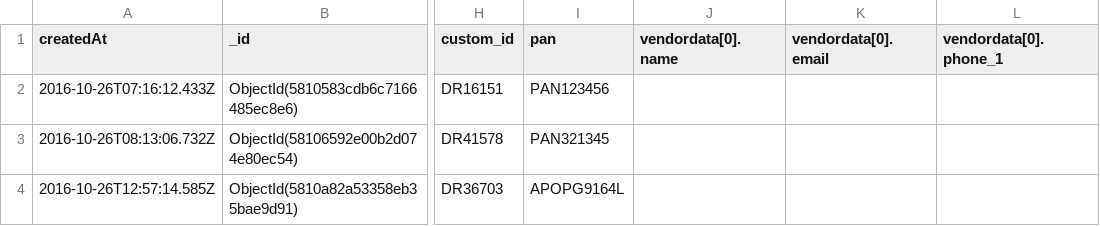
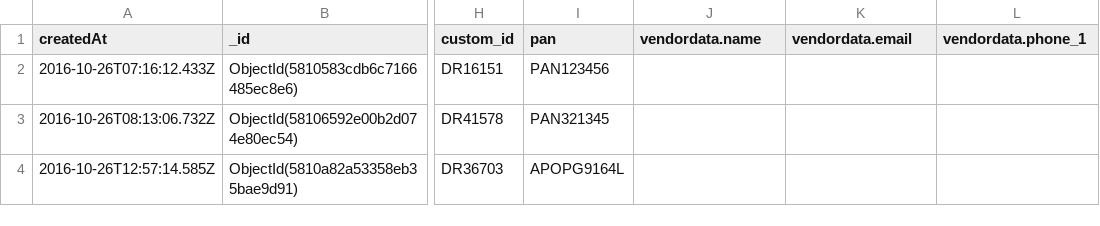
Before and after one commit to ruturajpatil54/temp, a CSV file: drivers_list.csv, drawn as a sheet; only a part is shown, gaps mark what is left out; the diff names each change by its address in the sheet, - before the commit and + after, or states it on an @@ line.

Commit message:
driverlist

```diff
--- a/drivers_list.csv
+++ b/drivers_list.csv
-J1: vendordata[0].name
+J1: vendordata.name
-K1: vendordata[0].email
+K1: vendordata.email
-L1: vendordata[0].phone_1
+L1: vendordata.phone_1
```
